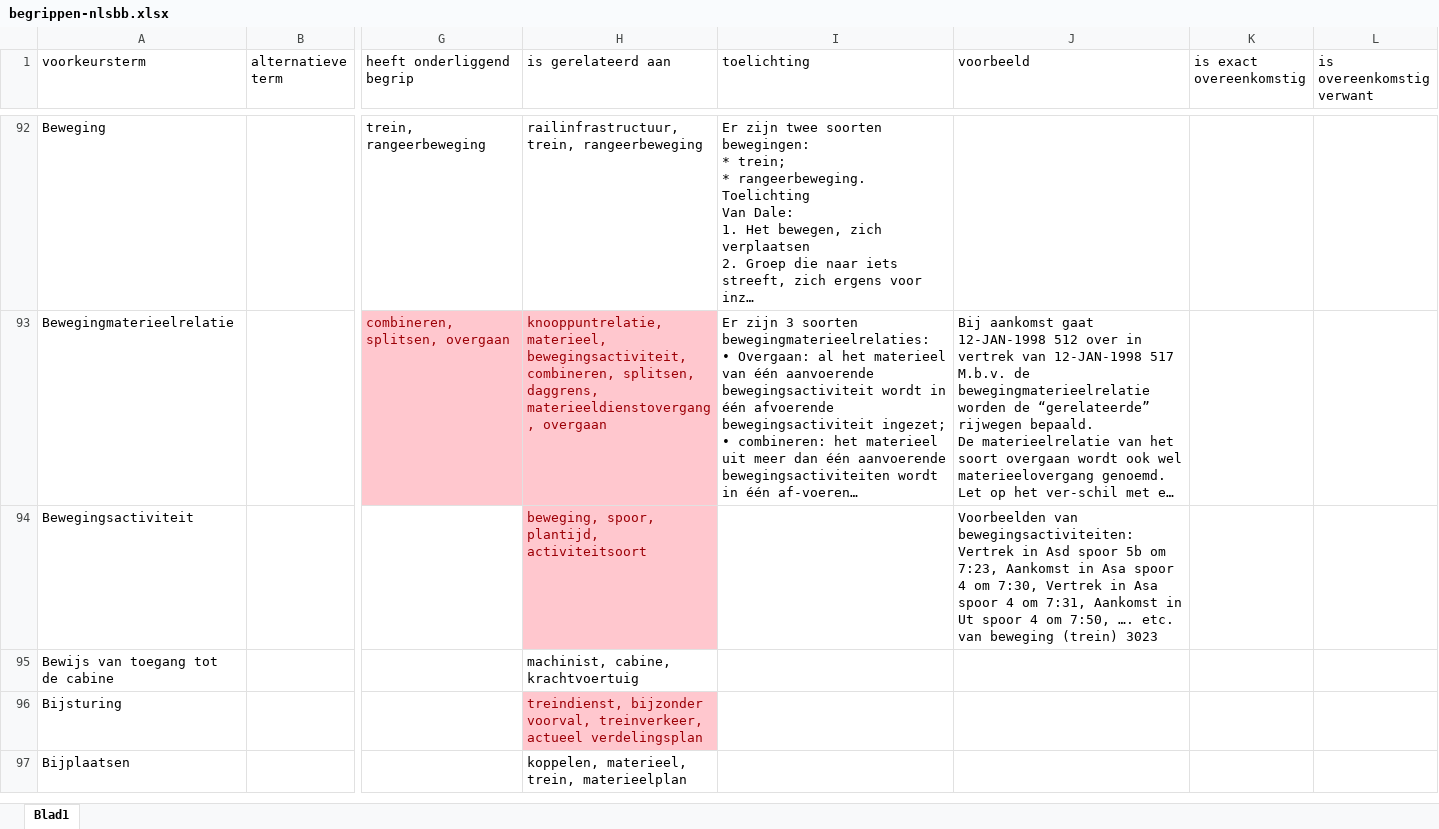
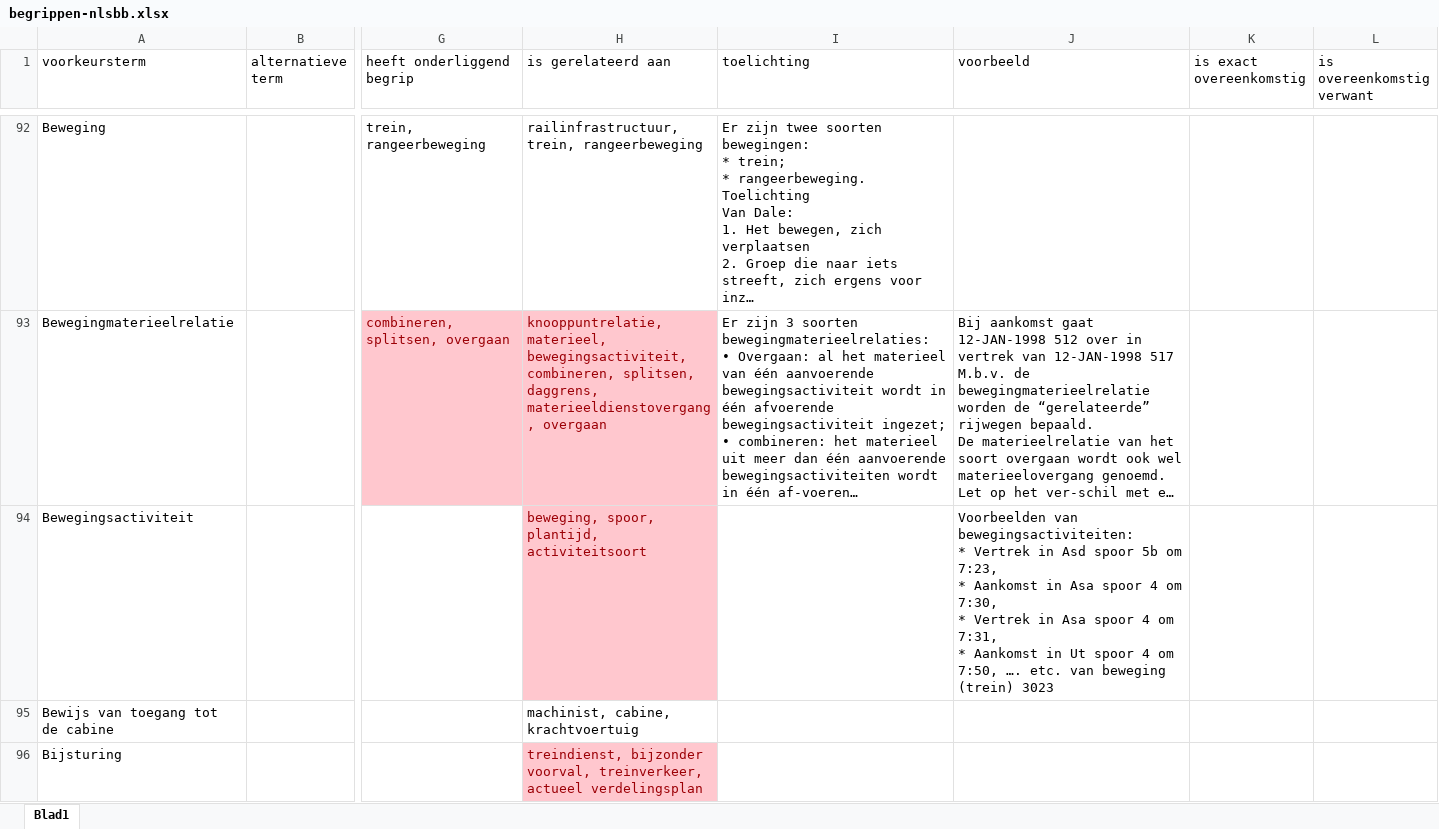
Before and after one commit to IMProRail/spoorse-begrippen, an Excel workbook: begrippen-nlsbb.xlsx, sheet Blad1, drawn as a sheet; only a part is shown, gaps mark what is left out; the shorter side is filled out with more unchanged rows; long unchanged cells end in …; values as stored, in another font and other column widths than the file's, no borders; charts and pictures and table styles not drawn; ↵ is a line break in a cell; the diff names each change by its address in the sheet, - before the commit and + after, or states it on an @@ line.

Commit message:
Update begrippen-nlsbb.xlsx

```diff
--- a/begrippen-nlsbb.xlsx (sheet Blad1)
+++ b/begrippen-nlsbb.xlsx (sheet Blad1)
-J94 (voorbeeld): …van bewegingsactiviteiten: Vertrek in Asd spoor 5b om 7:23, Aankomst in Asa spoor 4 om 7:30, Vertrek in Asa spoor 4 om 7:31, Aankomst in…
+J94 (voorbeeld): …van bewegingsactiviteiten: ↵ * Vertrek in Asd spoor 5b om 7:23, ↵ * Aankomst in Asa spoor 4 om 7:30, ↵ * Vertrek in Asa spoor 4 om 7:31, ↵ * Aankomst in…
```
